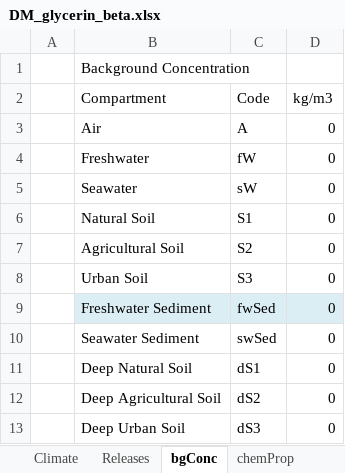
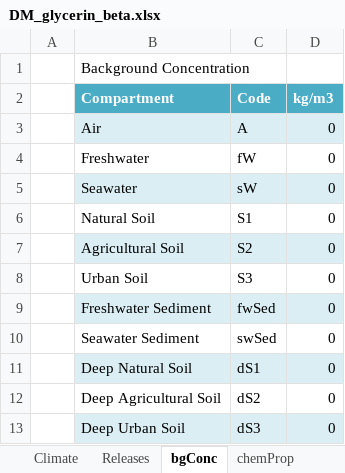
Before and after one commit to DajeRoma/clicc-flask, an Excel workbook: modules/new_ft/workbooks/DM_glycerin_beta.xlsx, sheet bgConc, drawn as a sheet; values as stored, in another font and other column widths than the file's, no borders; charts and pictures and table styles not drawn; the diff names each change by its address in the sheet, - before the commit and + after, or states it on an @@ line.

```diff
--- a/modules/new_ft/workbooks/DM_glycerin_beta.xlsx (sheet bgConc)
+++ b/modules/new_ft/workbooks/DM_glycerin_beta.xlsx (sheet bgConc)
@@ B2:D2 fill: none → #4BACC6, bold: off → on, text colour: black → #FFFFFF @@
-B3:D3 fill: none
+B3:D3 fill: #DBEEF3
-B5:D5 fill: none
+B5:D5 fill: #DBEEF3
-B7:D7 fill: none
+B7:D7 fill: #DBEEF3
-B11:D11 fill: none
+B11:D11 fill: #DBEEF3
-B13:D13 fill: none
+B13:D13 fill: #DBEEF3
```
Also changed, not shown: sheet Releases, sheet chemProp, charts or pictures, modules/new_ft/workbooks/SF_glycerin_beta.xlsx, 22 other files.
